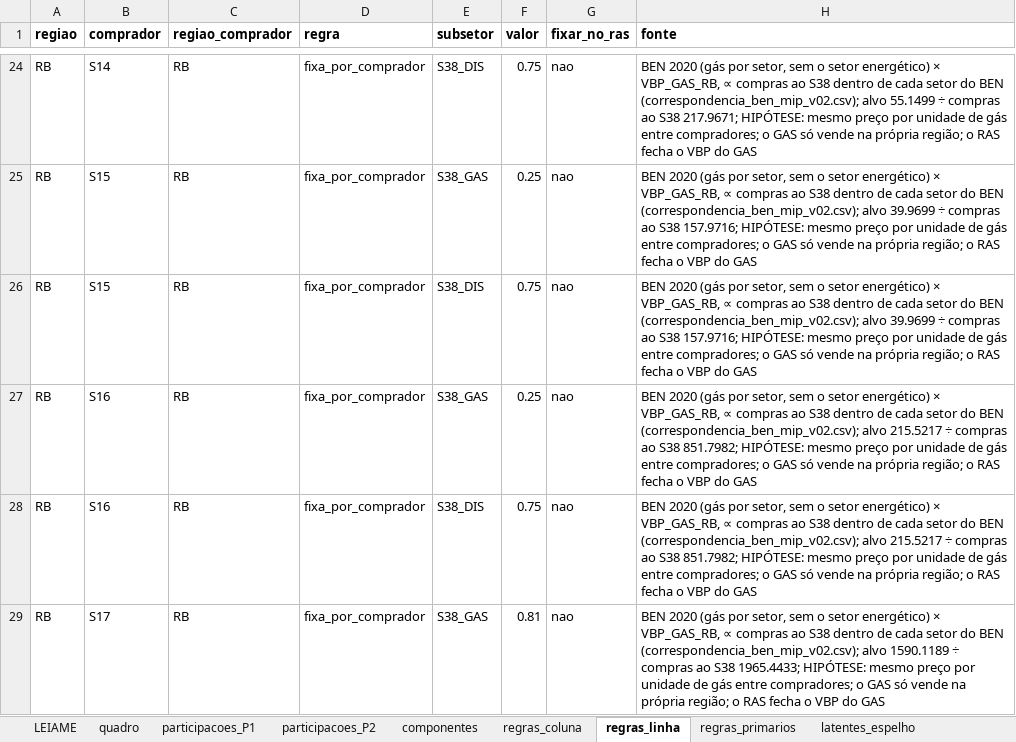
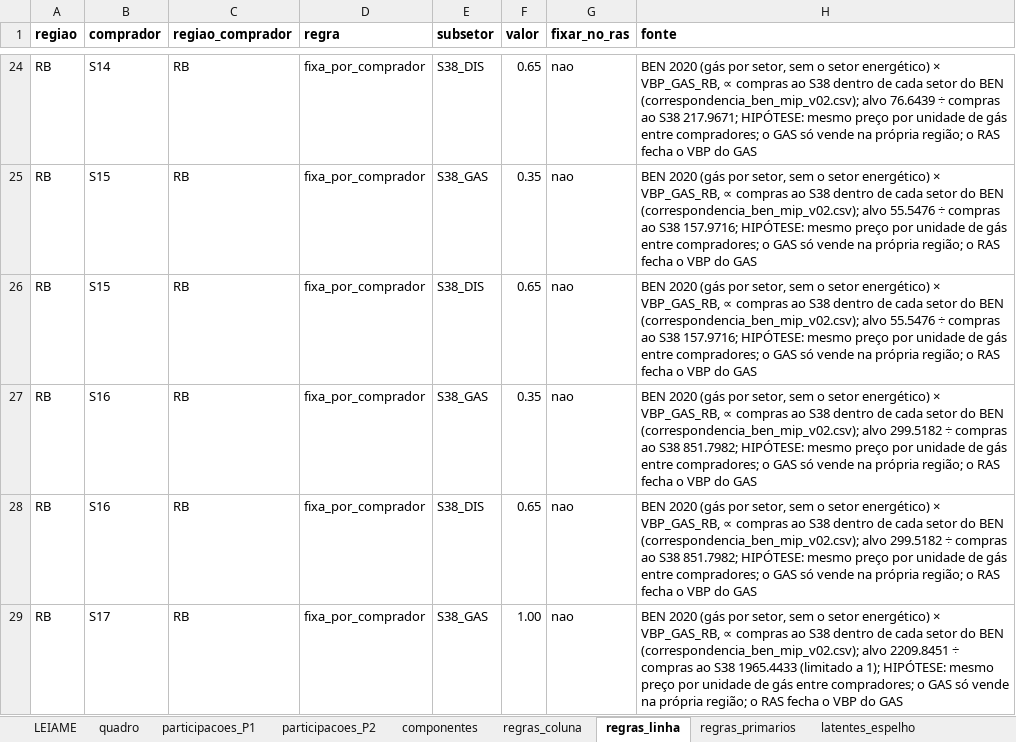
Before and after one commit to FranciscoArejano/MIP-desagregacao, an Excel workbook: parametros/quadro_parametros_v02.xlsx, sheet regras_linha, drawn as a sheet; only a part is shown, gaps mark what is left out; values as stored, in another font and other column widths than the file's, no borders; the diff covers the shown part only; the diff names each change by its address in the sheet, - before the commit and + after, or states it on an @@ line.

```diff
--- a/parametros/quadro_parametros_v02.xlsx (sheet regras_linha)
+++ b/parametros/quadro_parametros_v02.xlsx (sheet regras_linha)
-F24 (valor): 0.75
+F24 (valor): 0.65
-H24 (fonte): …(correspondencia_ben_mip_v02.csv); alvo 55.1499 ÷ compras…
+H24 (fonte): …(correspondencia_ben_mip_v02.csv); alvo 76.6439 ÷ compras…
-F25 (valor): 0.25
+F25 (valor): 0.35
-H25:H26 (fonte): …(correspondencia_ben_mip_v02.csv); alvo 39.9699 ÷ compras…
+H25:H26 (fonte): …(correspondencia_ben_mip_v02.csv); alvo 55.5476 ÷ compras…
-F26 (valor): 0.75
+F26 (valor): 0.65
-F27 (valor): 0.25
+F27 (valor): 0.35
-H27:H28 (fonte): …(correspondencia_ben_mip_v02.csv); alvo 215.5217 ÷ compras…
+H27:H28 (fonte): …(correspondencia_ben_mip_v02.csv); alvo 299.5182 ÷ compras…
-F28 (valor): 0.75
+F28 (valor): 0.65
-F29 (valor): 0.81
+F29 (valor): 1.00
-H29 (fonte): …(correspondencia_ben_mip_v02.csv); alvo 1590.1189 ÷ compras ao S38 1965.4433; HIPÓTESE: mesmo…
+H29 (fonte): …(correspondencia_ben_mip_v02.csv); alvo 2209.8451 ÷ compras ao S38 1965.4433 (limitado a 1); HIPÓTESE: mesmo…
```
Also changed, not shown: 220 edited cells elsewhere in this sheet, sheet gas_por_comprador, sheet valores_documentais, sheet quadro, sheet componentes, sheet regras_primarios, 30 other files.
